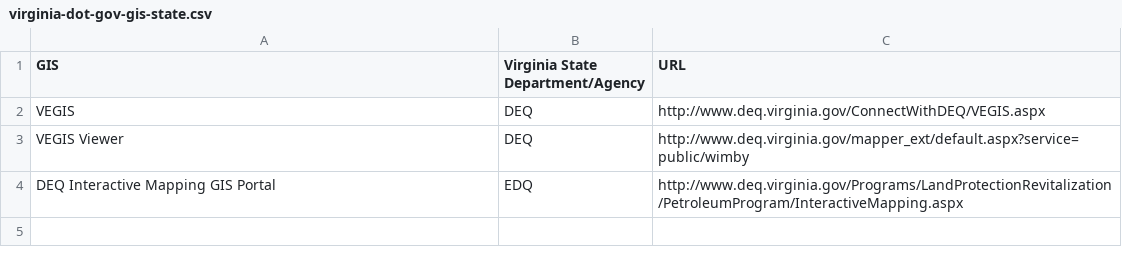
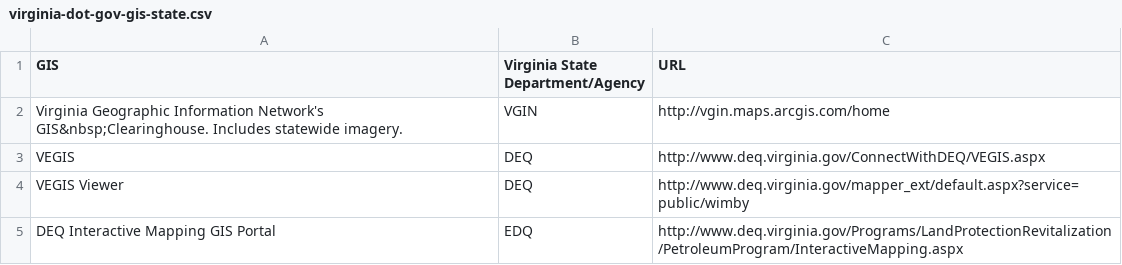
Before and after one commit to jalbertbowden/open-virginia-data-toolkit, a CSV file: virginia-dot-gov-gis-state.csv, drawn as a sheet; the diff names each change by its address in the sheet, - before the commit and + after, or states it on an @@ line.

Commit message:
Update virginia-dot-gov-gis-state.csv

```diff
--- a/virginia-dot-gov-gis-state.csv
+++ b/virginia-dot-gov-gis-state.csv
+row 2: Virginia Geographic Information Network's GIS&nbsp;Clearinghouse. Includes statewide imagery. | VGIN | http://vgin.maps.arcgis.com/home
```
